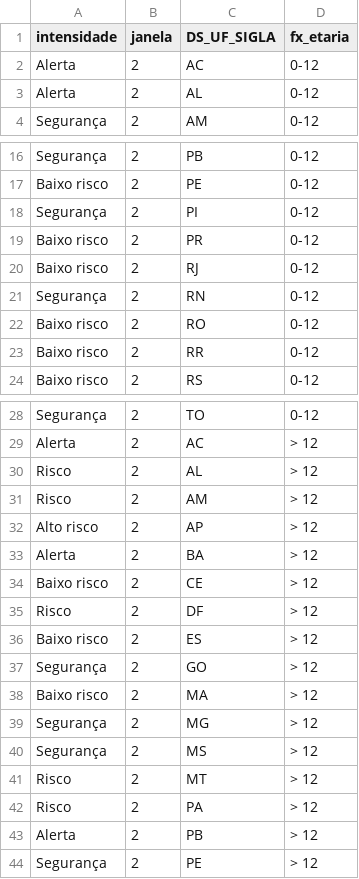
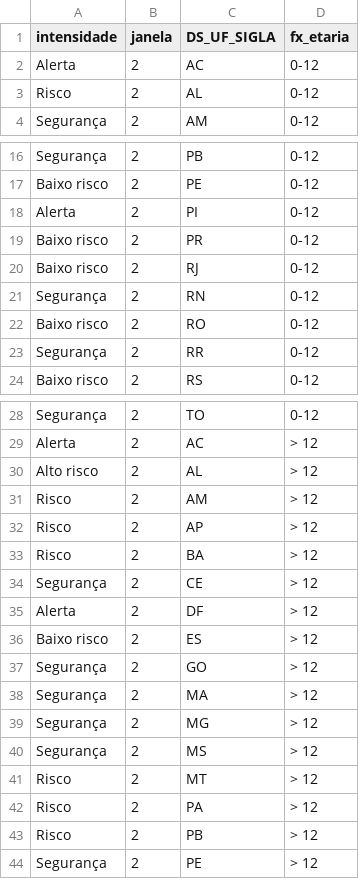
Before and after one commit to infogripe/nowcasting_leitos_pediatricos, a CSV file: output/capitais_intensidade_sem_filtro_febre.csv, drawn as a sheet; only a part is shown, gaps mark what is left out; the diff covers the shown part only.

```diff
--- a/output/capitais_intensidade_sem_filtro_febre.csv
+++ b/output/capitais_intensidade_sem_filtro_febre.csv
@@ -2,3 +2,3 @@
 "Alerta";2;"AC";"0-12"
-"Alerta";2;"AL";"0-12"
+"Risco";2;"AL";"0-12"
 "Segurança";2;"AM";"0-12"
@@ -17,3 +17,3 @@
 "Baixo risco";2;"PE";"0-12"
-"Segurança";2;"PI";"0-12"
+"Alerta";2;"PI";"0-12"
 "Baixo risco";2;"PR";"0-12"
@@ -22,3 +22,3 @@
 "Baixo risco";2;"RO";"0-12"
-"Baixo risco";2;"RR";"0-12"
+"Segurança";2;"RR";"0-12"
 "Baixo risco";2;"RS";"0-12"
@@ -29,11 +29,11 @@
 "Alerta";2;"AC";"> 12"
-"Risco";2;"AL";"> 12"
+"Alto risco";2;"AL";"> 12"
 "Risco";2;"AM";"> 12"
-"Alto risco";2;"AP";"> 12"
-"Alerta";2;"BA";"> 12"
-"Baixo risco";2;"CE";"> 12"
-"Risco";2;"DF";"> 12"
+"Risco";2;"AP";"> 12"
+"Risco";2;"BA";"> 12"
+"Segurança";2;"CE";"> 12"
+"Alerta";2;"DF";"> 12"
 "Baixo risco";2;"ES";"> 12"
 "Segurança";2;"GO";"> 12"
-"Baixo risco";2;"MA";"> 12"
+"Segurança";2;"MA";"> 12"
 "Segurança";2;"MG";"> 12"
@@ -42,3 +42,3 @@
 "Risco";2;"PA";"> 12"
-"Alerta";2;"PB";"> 12"
+"Risco";2;"PB";"> 12"
 "Segurança";2;"PE";"> 12"
```
Also changed, not shown: 2 edited cells elsewhere in this file, output/capitais_serie_estimativas_tendencia_sem_filtro_febre.csv, output/estados_e_pais_serie_estimativas_tendencia_sem_filtro_febre.csv, 2 other files.
